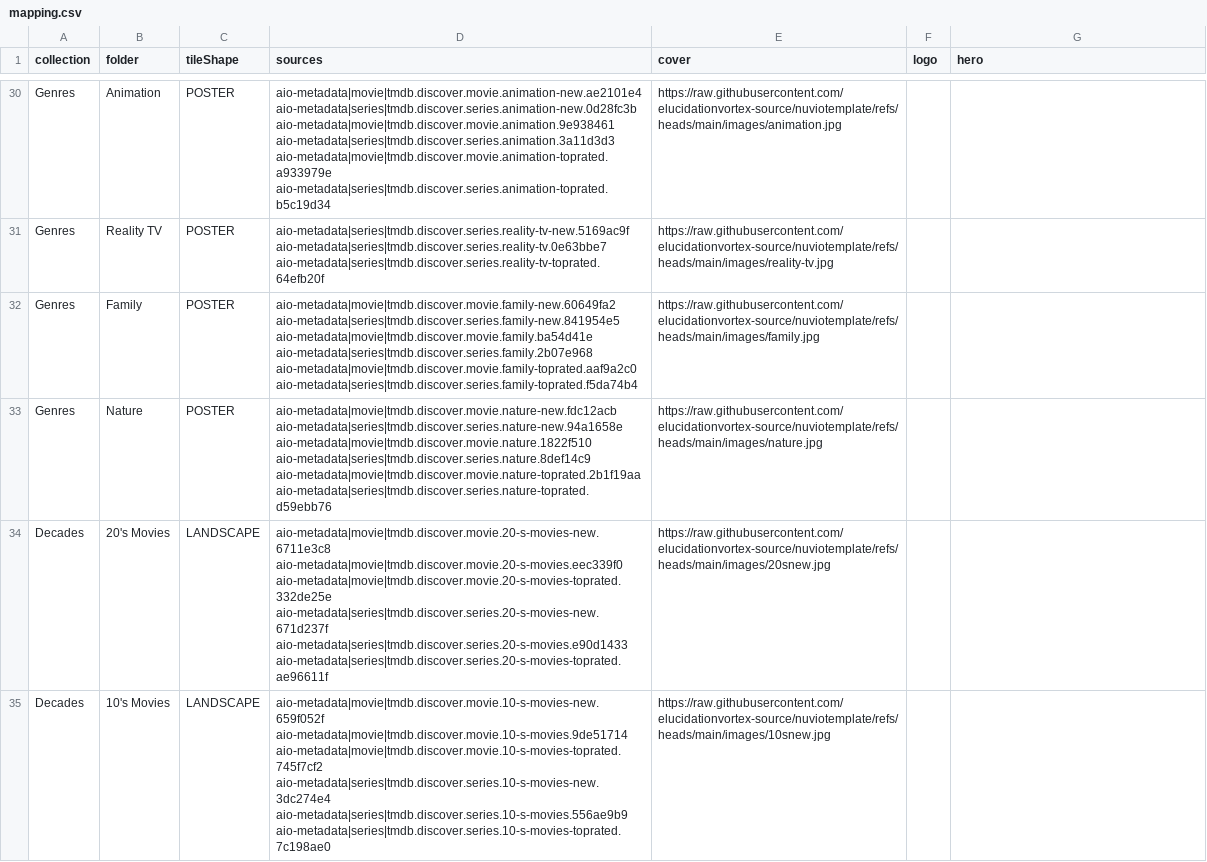
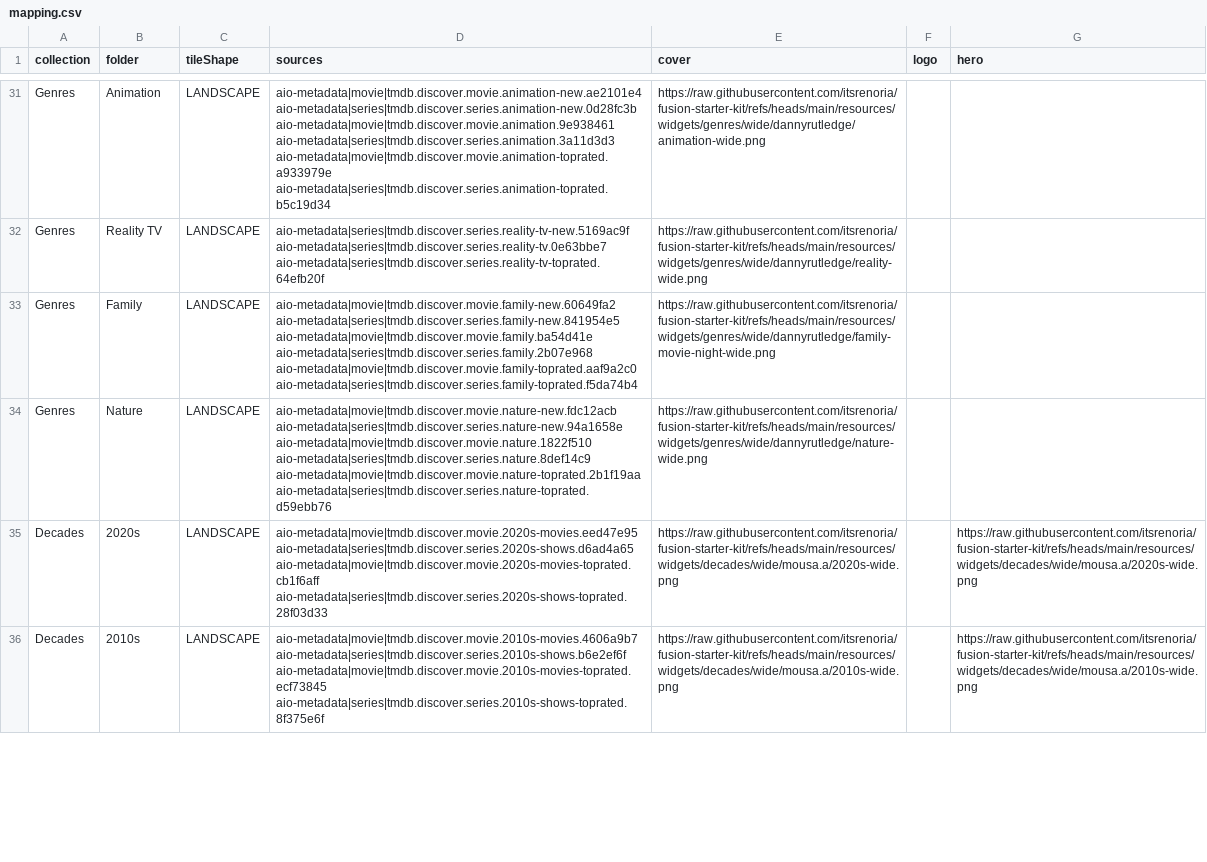
Before and after one commit to antonangel/nuvio-template, a CSV file: dist/mapping.csv, drawn as a sheet; only a part is shown, gaps mark what is left out; addresses are those after the commit; the diff covers the shown part only; the diff names each change by its address in the sheet, - before the commit and + after, or states it on an @@ line.

Commit message:
design update: Discover 5 rows, wide art everywhere, 4-pill decades
- Discover rebuilt as For You / Trending / Popular / Top / Latest, each with
  the specified pills. For You mixes AIO's own recommendation catalogs
  (recommendations.movies/series) with Watchly's because-you-watched and
  theme rows; Trending/Popular/Top use the tmdb.trending/top/top_rated
  built-ins; Latest pairs mdblist.2194 (garycrawfordgc latest-tv-shows) with
  mdblist.86934.
- Genres: dannyrutledge wide art (17 tiles), LANDSCAPE shape. Substitutions
  where the kit has no exact genre: Mystery->whodunits, Mindfuck->
  psychological-terror, History->historical-blockbusters.
- Streaming: tinted rdnoni art where it exists (6), transparent kept for
  Hulu/Peacock, Starz backdrop, Shudder color.
- Decades: renamed to 2020s..1960s, mousa.a wide art, 4 pills each
  (Popular movies/series, Top rated movies/series).
- build.py: art keys may now use post-rename titles.
- Watchly sources are declared pending: it is an external addon, not an
  AIO catalog, so the resolution gate cannot see it.

```diff
--- a/dist/mapping.csv
+++ b/dist/mapping.csv
-C31:C34 (tileShape): POSTER
+C31:C34 (tileShape): LANDSCAPE
-E31 (cover): https://raw.githubusercontent.com/elucidationvortex-source/nuviotemplate/refs/heads/main/images/animation.jpg
+E31 (cover): https://raw.githubusercontent.com/itsrenoria/fusion-starter-kit/refs/heads/main/resources/widgets/genres/wide/dannyrutledge/animation-wide.png
-E32 (cover): https://raw.githubusercontent.com/elucidationvortex-source/nuviotemplate/refs/heads/main/images/reality-tv.jpg
+E32 (cover): https://raw.githubusercontent.com/itsrenoria/fusion-starter-kit/refs/heads/main/resources/widgets/genres/wide/dannyrutledge/reality-wide.png
-E33 (cover): https://raw.githubusercontent.com/elucidationvortex-source/nuviotemplate/refs/heads/main/images/family.jpg
+E33 (cover): https://raw.githubusercontent.com/itsrenoria/fusion-starter-kit/refs/heads/main/resources/widgets/genres/wide/dannyrutledge/family-movie-night-wide.png
-E34 (cover): https://raw.githubusercontent.com/elucidationvortex-source/nuviotemplate/refs/heads/main/images/nature.jpg
+E34 (cover): https://raw.githubusercontent.com/itsrenoria/fusion-starter-kit/refs/heads/main/resources/widgets/genres/wide/dannyrutledge/nature-wide.png
-B35 (folder): 20's Movies
+B35 (folder): 2020s
-D35 (sources): aio-metadata|movie|tmdb.discover.movie.20-s-movies-new.6711e3c8 aio-metadata|movie|tmdb.discover.movie.20-s-movies.eec339f0 aio-metadata|movie|tmdb.discover.movie.20-s-movies-toprated.332de25e aio-metadata|series|tmdb.discover.series.20-s-movies-new.671d237f aio-metadata|series|tmdb.discover.series.20-s-movies.e90d1433 aio-metadata|series|tmdb.discover.series.20-s-movies-toprated.ae96611f
+D35 (sources): aio-metadata|movie|tmdb.discover.movie.2020s-movies.eed47e95 aio-metadata|series|tmdb.discover.series.2020s-shows.d6ad4a65 aio-metadata|movie|tmdb.discover.movie.2020s-movies-toprated.cb1f6aff aio-metadata|series|tmdb.discover.series.2020s-shows-toprated.28f03d33
-E35 (cover): https://raw.githubusercontent.com/elucidationvortex-source/nuviotemplate/refs/heads/main/images/20snew.jpg
+E35 (cover): https://raw.githubusercontent.com/itsrenoria/fusion-starter-kit/refs/heads/main/resources/widgets/decades/wide/mousa.a/2020s-wide.png
-G35 (hero): (empty)
+G35 (hero): https://raw.githubusercontent.com/itsrenoria/fusion-starter-kit/refs/heads/main/resources/widgets/decades/wide/mousa.a/2020s-wide.png
-B36 (folder): 10's Movies
+B36 (folder): 2010s
-D36 (sources): aio-metadata|movie|tmdb.discover.movie.10-s-movies-new.659f052f aio-metadata|movie|tmdb.discover.movie.10-s-movies.9de51714 aio-metadata|movie|tmdb.discover.movie.10-s-movies-toprated.745f7cf2 aio-metadata|series|tmdb.discover.series.10-s-movies-new.3dc274e4 aio-metadata|series|tmdb.discover.series.10-s-movies.556ae9b9 aio-metadata|series|tmdb.discover.series.10-s-movies-toprated.7c198ae0
+D36 (sources): aio-metadata|movie|tmdb.discover.movie.2010s-movies.4606a9b7 aio-metadata|series|tmdb.discover.series.2010s-shows.b6e2ef6f aio-metadata|movie|tmdb.discover.movie.2010s-movies-toprated.ecf73845 aio-metadata|series|tmdb.discover.series.2010s-shows-toprated.8f375e6f
-E36 (cover): https://raw.githubusercontent.com/elucidationvortex-source/nuviotemplate/refs/heads/main/images/10snew.jpg
+E36 (cover): https://raw.githubusercontent.com/itsrenoria/fusion-starter-kit/refs/heads/main/resources/widgets/decades/wide/mousa.a/2010s-wide.png
-G36 (hero): (empty)
+G36 (hero): https://raw.githubusercontent.com/itsrenoria/fusion-starter-kit/refs/heads/main/resources/widgets/decades/wide/mousa.a/2010s-wide.png
```
Also changed, not shown: 2 added rows, 1 removed row and 63 edited cells elsewhere in this file, 9 other files.
